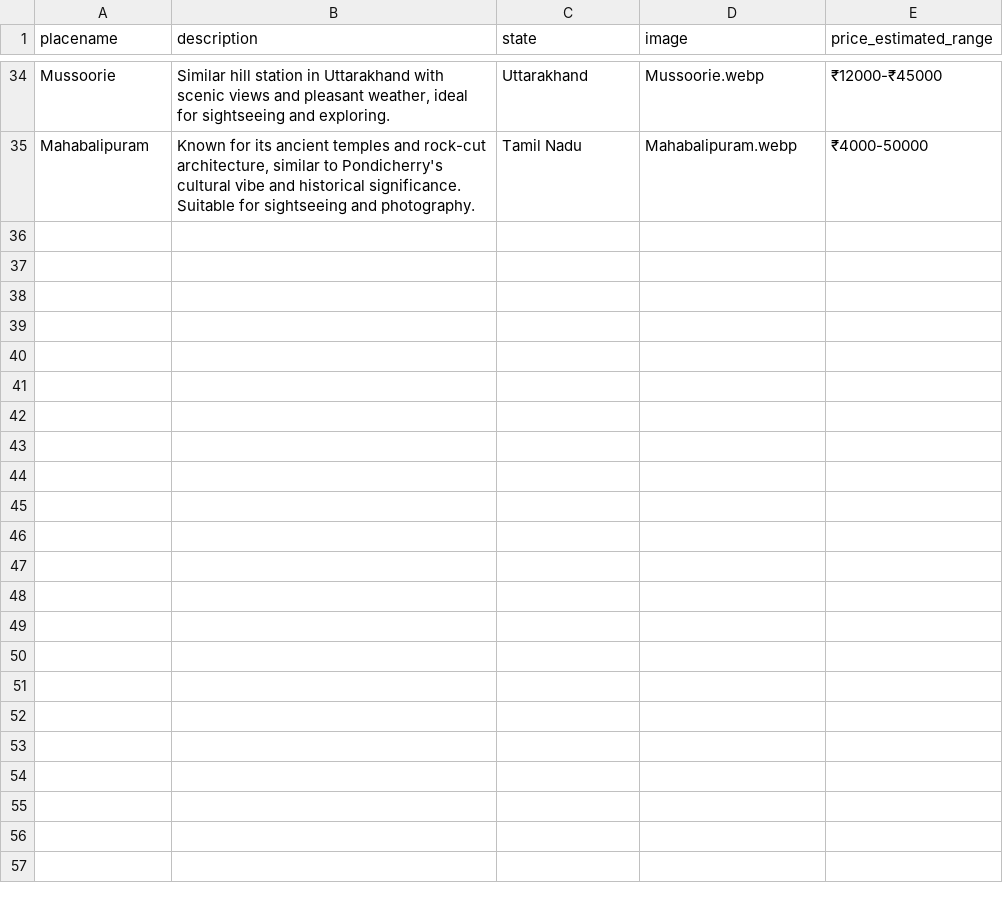
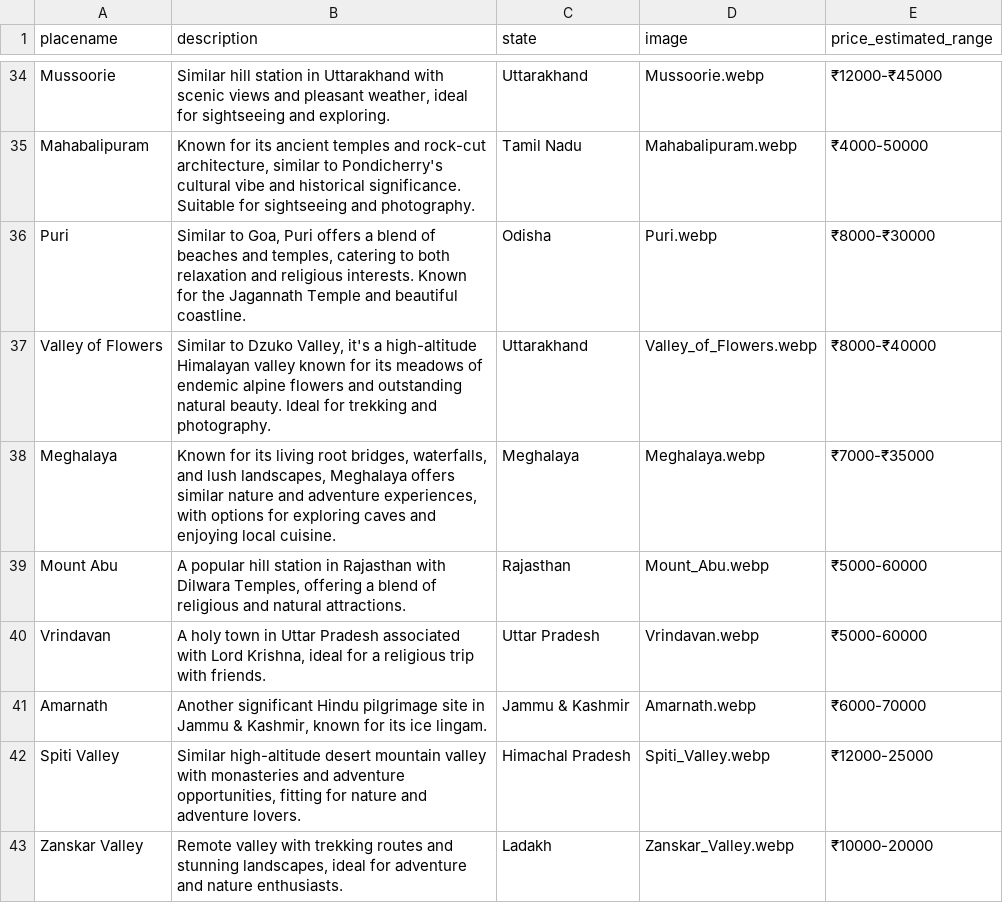
Before and after one commit to travelens-ai/travelens-backend, a CSV file: similar_places.csv, drawn as a sheet; only a part is shown, gaps mark what is left out.

```diff
--- a/similar_places.csv
+++ b/similar_places.csv
@@ -35 +35,9 @@ Mussoorie,"Similar hill station in Uttarakhand with scenic views and pleasant we
 Mahabalipuram,"Known for its ancient temples and rock-cut architecture, similar to Pondicherry's cultural vibe and historical significance. Suitable for sightseeing and photography.",Tamil Nadu,Mahabalipuram.webp,₹4000-50000
+Puri,"Similar to Goa, Puri offers a blend of beaches and temples, catering to both relaxation and religious interests. Known for the Jagannath Temple and beautiful coastline.",Odisha,Puri.webp,₹8000-₹30000
+Valley of Flowers,"Similar to Dzuko Valley, it's a high-altitude Himalayan valley known for its meadows of endemic alpine flowers and outstanding natural beauty. Ideal for trekking and photography.",Uttarakhand,Valley_of_Flowers.webp,₹8000-₹40000
+Meghalaya,"Known for its living root bridges, waterfalls, and lush landscapes, Meghalaya offers similar nature and adventure experiences, with options for exploring caves and enjoying local cuisine.",Meghalaya,Meghalaya.webp,₹7000-₹35000
+Mount Abu,"A popular hill station in Rajasthan with Dilwara Temples, offering a blend of religious and natural attractions.",Rajasthan,Mount_Abu.webp,₹5000-60000
+Vrindavan,"A holy town in Uttar Pradesh associated with Lord Krishna, ideal for a religious trip with friends.",Uttar Pradesh,Vrindavan.webp,₹5000-60000
+Amarnath,"Another significant Hindu pilgrimage site in Jammu & Kashmir, known for its ice lingam.",Jammu & Kashmir,Amarnath.webp,₹6000-70000
+Spiti Valley,"Similar high-altitude desert mountain valley with monasteries and adventure opportunities, fitting for nature and adventure lovers.",Himachal Pradesh,Spiti_Valley.webp,₹12000-25000
+Zanskar Valley,"Remote valley with trekking routes and stunning landscapes, ideal for adventure and nature enthusiasts.",Ladakh,Zanskar_Valley.webp,₹10000-20000
```
Also changed, not shown: 1 other file.
